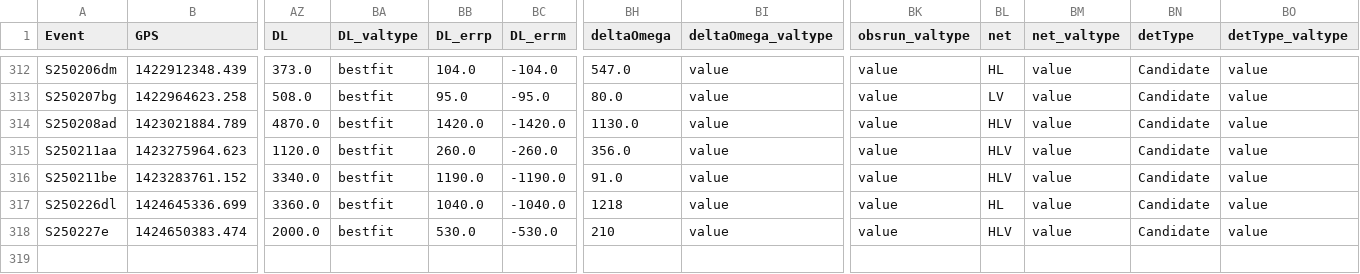
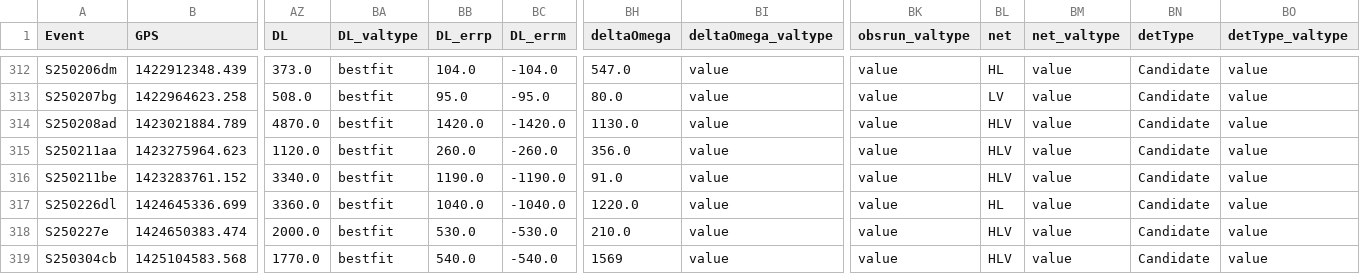
Before and after one commit to cardiffgravity/gwcat-data, a CSV file: docs/data/gwosc_gracedb.csv, drawn as a sheet; only a part is shown, gaps mark what is left out; rows hold the shown columns only; the diff names each change by its address in the sheet, - before the commit and + after, or states it on an @@ line.

```diff
--- a/docs/data/gwosc_gracedb.csv
+++ b/docs/data/gwosc_gracedb.csv
-BH317 (deltaOmega): 1218
+BH317 (deltaOmega): 1220.0
-BH318 (deltaOmega): 210
+BH318 (deltaOmega): 210.0
+row 319: S250304cb | 1425104583.568 | 1770.0 | bestfit | 540.0 | -540.0 | 1569 | value | value | HLV | value | Candidate | value
```
Also changed, not shown: docs/data/links.csv, 11 other files.
